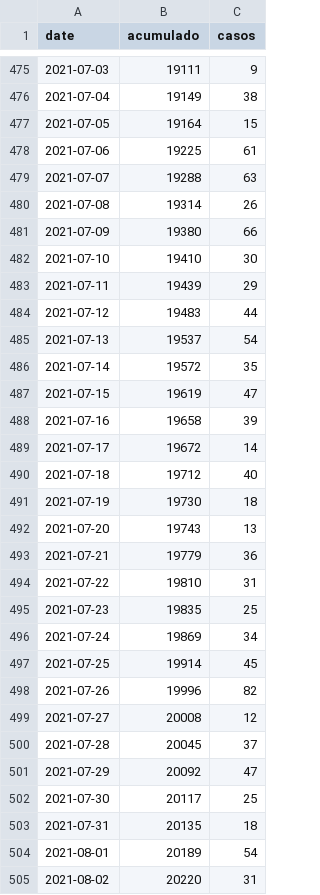
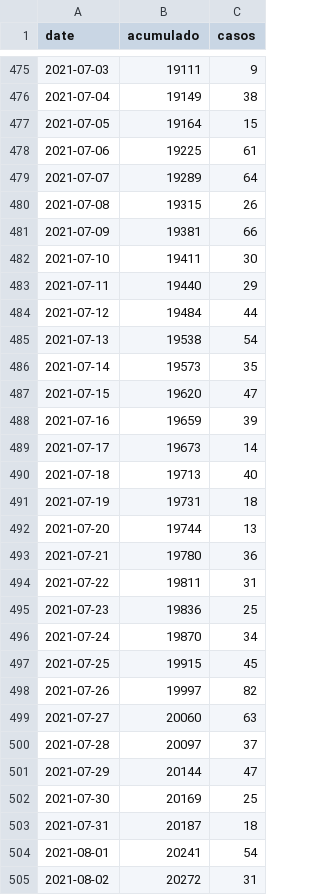
Before and after one commit to RRMaximiliano/covid-shiny-app, a CSV file: scrape/data/final/covid_cases_nic.csv, drawn as a sheet; only a part is shown, gaps mark what is left out; the diff covers the shown part only.

```diff
--- a/scrape/data/final/covid_cases_nic.csv
+++ b/scrape/data/final/covid_cases_nic.csv
@@ -478,28 +478,28 @@ date,acumulado,casos
 2021-07-06,19225,61
-2021-07-07,19288,63
-2021-07-08,19314,26
-2021-07-09,19380,66
-2021-07-10,19410,30
-2021-07-11,19439,29
-2021-07-12,19483,44
-2021-07-13,19537,54
-2021-07-14,19572,35
-2021-07-15,19619,47
-2021-07-16,19658,39
-2021-07-17,19672,14
-2021-07-18,19712,40
-2021-07-19,19730,18
-2021-07-20,19743,13
-2021-07-21,19779,36
-2021-07-22,19810,31
-2021-07-23,19835,25
-2021-07-24,19869,34
-2021-07-25,19914,45
-2021-07-26,19996,82
-2021-07-27,20008,12
-2021-07-28,20045,37
-2021-07-29,20092,47
-2021-07-30,20117,25
-2021-07-31,20135,18
-2021-08-01,20189,54
-2021-08-02,20220,31
+2021-07-07,19289,64
+2021-07-08,19315,26
+2021-07-09,19381,66
+2021-07-10,19411,30
+2021-07-11,19440,29
+2021-07-12,19484,44
+2021-07-13,19538,54
+2021-07-14,19573,35
+2021-07-15,19620,47
+2021-07-16,19659,39
+2021-07-17,19673,14
+2021-07-18,19713,40
+2021-07-19,19731,18
+2021-07-20,19744,13
+2021-07-21,19780,36
+2021-07-22,19811,31
+2021-07-23,19836,25
+2021-07-24,19870,34
+2021-07-25,19915,45
+2021-07-26,19997,82
+2021-07-27,20060,63
+2021-07-28,20097,37
+2021-07-29,20144,47
+2021-07-30,20169,25
+2021-07-31,20187,18
+2021-08-01,20241,54
+2021-08-02,20272,31
```
Also changed, not shown: 28 added rows and 13 edited cells elsewhere in this file, scrape/data/final/covid_deaths_nic.csv, scrape/data/final/health_workers.csv, 34 other files.
